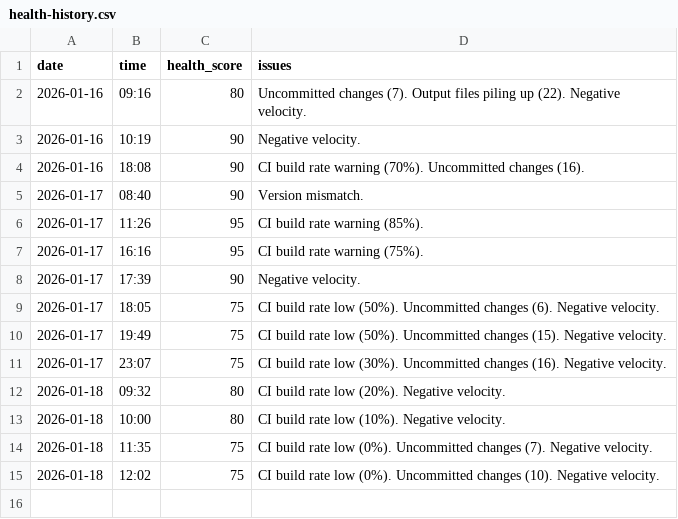
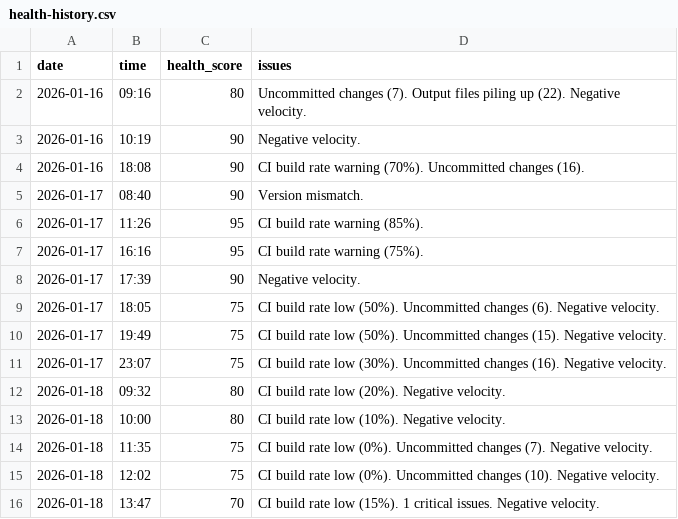
Before and after one commit to Andybod1/CloudSyncUltra, a CSV file: .claude-team/metrics/health-history.csv, drawn as a sheet; the diff names each change by its address in the sheet, - before the commit and + after, or states it on an @@ line.

```diff
--- a/.claude-team/metrics/health-history.csv
+++ b/.claude-team/metrics/health-history.csv
+row 16: 2026-01-18 | 13:47 | 70 | CI build rate low (15%). 1 critical issues. Negative velocity.
```
Also changed, not shown: 17 other files.
